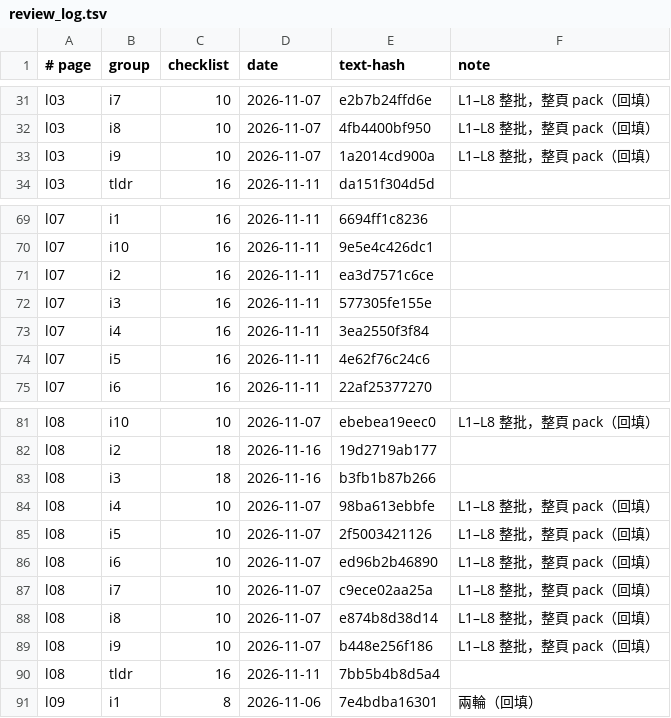
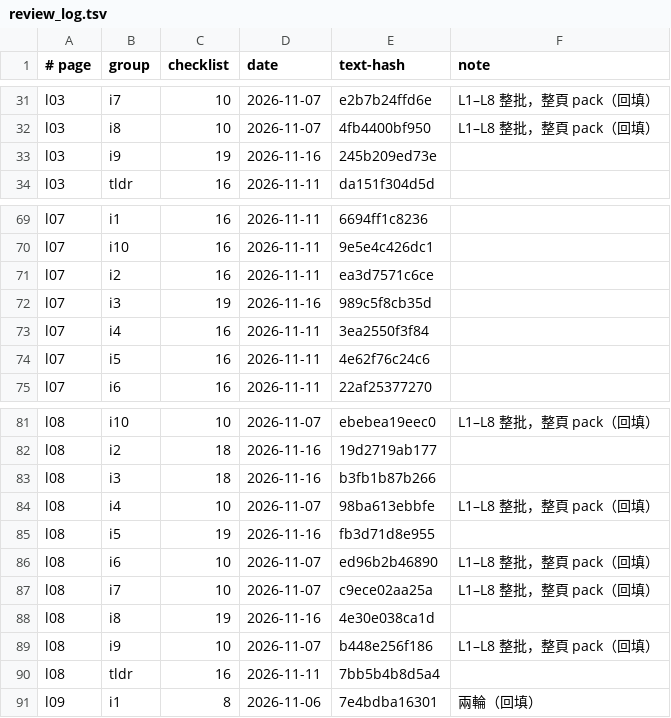
Before and after one commit to chihmingyang/cs2680, a TSV file: guide/review_log.tsv, drawn as a sheet; only a part is shown, gaps mark what is left out.

```diff
--- a/guide/review_log.tsv
+++ b/guide/review_log.tsv
@@ -32,3 +32,3 @@ l03	i7	10	2026-11-07	e2b7b24ffd6e	L1–L8 整批，整頁 pack（回填）
 l03	i8	10	2026-11-07	4fb4400bf950	L1–L8 整批，整頁 pack（回填）
-l03	i9	10	2026-11-07	1a2014cd900a	L1–L8 整批，整頁 pack（回填）
+l03	i9	19	2026-11-16	245b209ed73e	
 l03	tldr	16	2026-11-11	da151f304d5d	
@@ -71,3 +71,3 @@ l07	i10	16	2026-11-11	9e5e4c426dc1
 l07	i2	16	2026-11-11	ea3d7571c6ce	
-l07	i3	16	2026-11-11	577305fe155e	
+l07	i3	19	2026-11-16	989c5f8cb35d	
 l07	i4	16	2026-11-11	3ea2550f3f84	
@@ -84,6 +84,6 @@ l08	i3	18	2026-11-16	b3fb1b87b266
 l08	i4	10	2026-11-07	98ba613ebbfe	L1–L8 整批，整頁 pack（回填）
-l08	i5	10	2026-11-07	2f5003421126	L1–L8 整批，整頁 pack（回填）
+l08	i5	19	2026-11-16	fb3d71d8e955	
 l08	i6	10	2026-11-07	ed96b2b46890	L1–L8 整批，整頁 pack（回填）
 l08	i7	10	2026-11-07	c9ece02aa25a	L1–L8 整批，整頁 pack（回填）
-l08	i8	10	2026-11-07	e874b8d38d14	L1–L8 整批，整頁 pack（回填）
+l08	i8	19	2026-11-16	4e30e038ca1d	
 l08	i9	10	2026-11-07	b448e256f186	L1–L8 整批，整頁 pack（回填）
```
Also changed, not shown: 9 other files.
